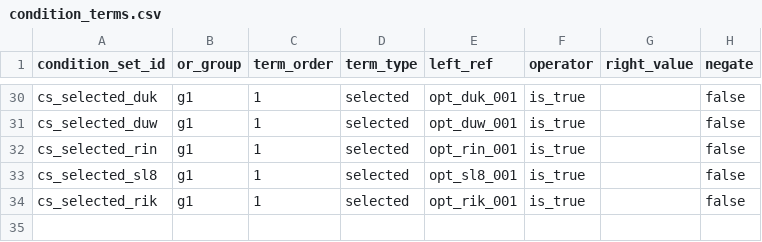
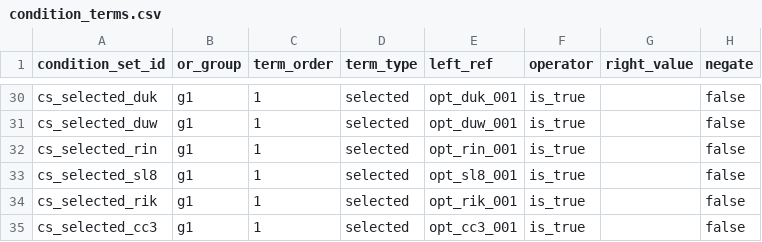
Before and after one commit to seanzmc/27vette, a CSV file: data/stingray/logic/condition_terms.csv, drawn as a sheet; only a part is shown, gaps mark what is left out; the diff names each change by its address in the sheet, - before the commit and + after, or states it on an @@ line.

```diff
--- a/data/stingray/logic/condition_terms.csv
+++ b/data/stingray/logic/condition_terms.csv
+row 35: cs_selected_cc3 | g1 | 1 | selected | opt_cc3_001 | is_true |  | false
```
Also changed, not shown: data/stingray/logic/condition_sets.csv, data/stingray/logic/dependency_rules.csv, 9 other files.
